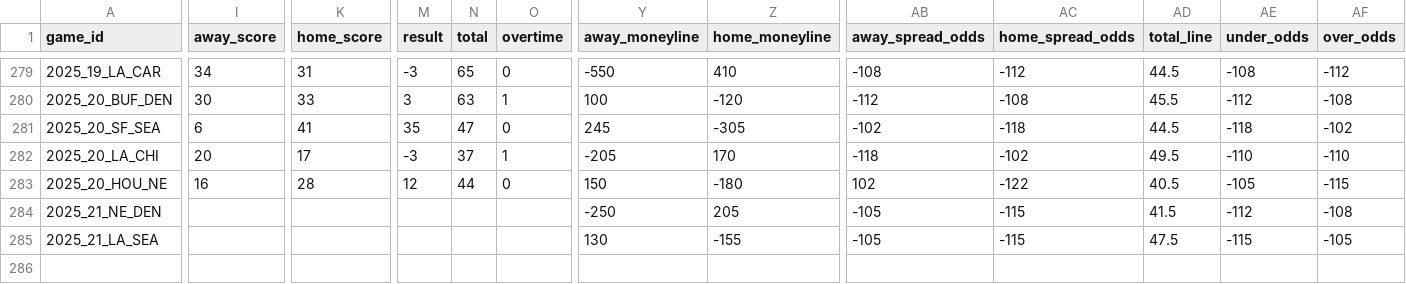
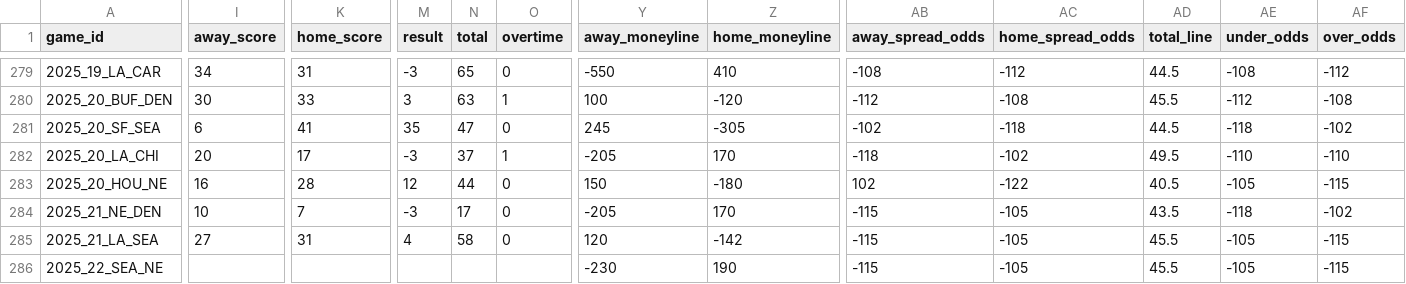
Before and after one commit to SubOptimalPredictions/nfl_predictor, a CSV file: data/schedules_2025.csv, drawn as a sheet; only a part is shown, gaps mark what is left out; rows hold the shown columns only; the diff covers the shown part only; the diff names each change by its address in the sheet, - before the commit and + after, or states it on an @@ line.

```diff
--- a/data/schedules_2025.csv
+++ b/data/schedules_2025.csv
-I284 (away_score): (empty)
+I284 (away_score): 10
-K284 (home_score): (empty)
+K284 (home_score): 7
-M284 (result): (empty)
+M284 (result): -3
-N284 (total): (empty)
+N284 (total): 17
-O284:O285 (overtime): (empty)
+O284:O285 (overtime): 0
-Y284 (away_moneyline): -250
+Y284 (away_moneyline): -205
-Z284 (home_moneyline): 205
+Z284 (home_moneyline): 170
-AB284:AB285 (away_spread_odds): -105
+AB284:AB285 (away_spread_odds): -115
-AC284:AC285 (home_spread_odds): -115
+AC284:AC285 (home_spread_odds): -105
-AD284 (total_line): 41.5
+AD284 (total_line): 43.5
-AE284 (under_odds): -112
+AE284 (under_odds): -118
-AF284 (over_odds): -108
+AF284 (over_odds): -102
-I285 (away_score): (empty)
+I285 (away_score): 27
-K285 (home_score): (empty)
+K285 (home_score): 31
-M285 (result): (empty)
+M285 (result): 4
-N285 (total): (empty)
+N285 (total): 58
-Y285 (away_moneyline): 130
+Y285 (away_moneyline): 120
-Z285 (home_moneyline): -155
+Z285 (home_moneyline): -142
-AD285 (total_line): 47.5
+AD285 (total_line): 45.5
-AE285 (under_odds): -115
+AE285 (under_odds): -105
-AF285 (over_odds): -105
+AF285 (over_odds): -115
+row 286: 2025_22_SEA_NE |  |  |  |  |  | -230 | 190 | -115 | -105 | 45.5 | -105 | -115
```
Also changed, not shown: 9 edited cells elsewhere in this file.
